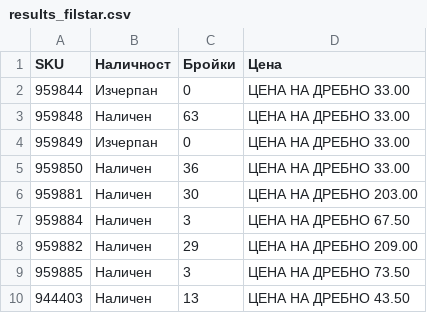
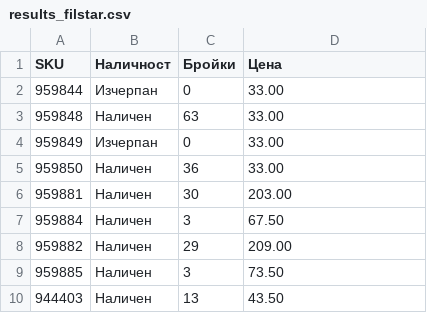
Before and after one commit to vladi1199/filstar, a CSV file: results_filstar.csv, drawn as a sheet.

```diff
--- a/results_filstar.csv
+++ b/results_filstar.csv
@@ -1,10 +1,10 @@
 SKU,Наличност,Бройки,Цена
-959844,Изчерпан,0,ЦЕНА НА ДРЕБНО 33.00
-959848,Наличен,63,ЦЕНА НА ДРЕБНО 33.00
-959849,Изчерпан,0,ЦЕНА НА ДРЕБНО 33.00
-959850,Наличен,36,ЦЕНА НА ДРЕБНО 33.00
-959881,Наличен,30,ЦЕНА НА ДРЕБНО 203.00
-959884,Наличен,3,ЦЕНА НА ДРЕБНО 67.50
-959882,Наличен,29,ЦЕНА НА ДРЕБНО 209.00
-959885,Наличен,3,ЦЕНА НА ДРЕБНО 73.50
-944403,Наличен,13,ЦЕНА НА ДРЕБНО 43.50
+959844,Изчерпан,0,33.00
+959848,Наличен,63,33.00
+959849,Изчерпан,0,33.00
+959850,Наличен,36,33.00
+959881,Наличен,30,203.00
+959884,Наличен,3,67.50
+959882,Наличен,29,209.00
+959885,Наличен,3,73.50
+944403,Наличен,13,43.50
```
Also changed, not shown: 1 other file.
